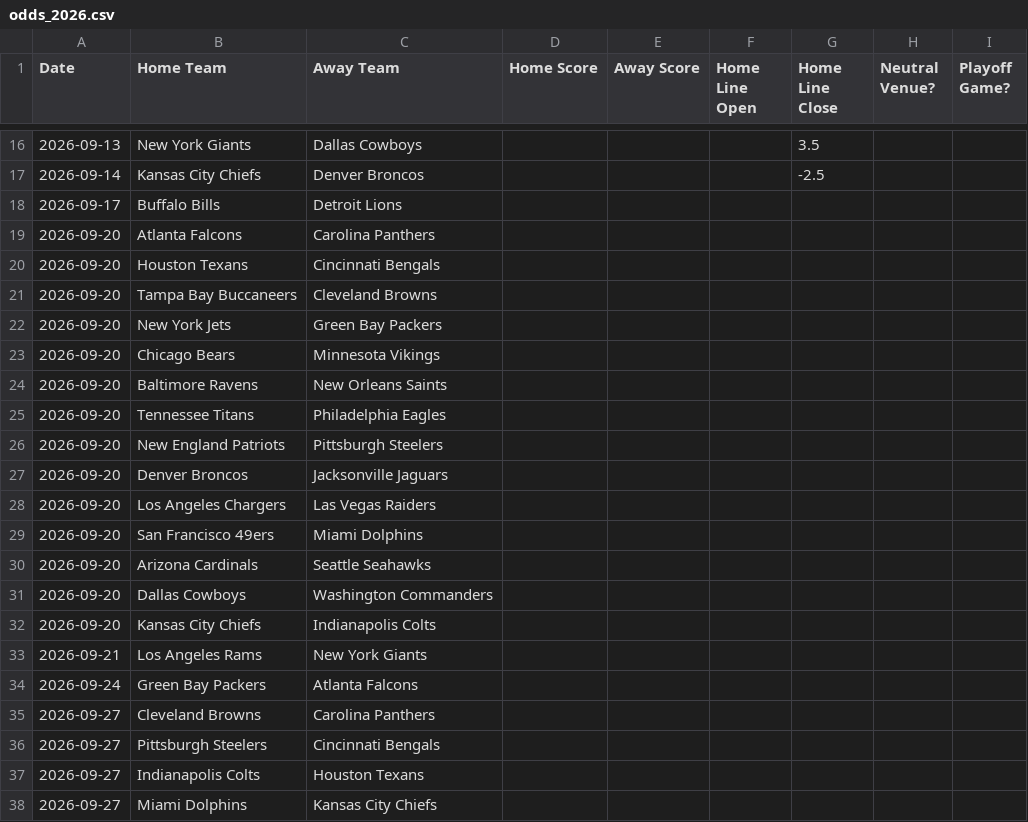
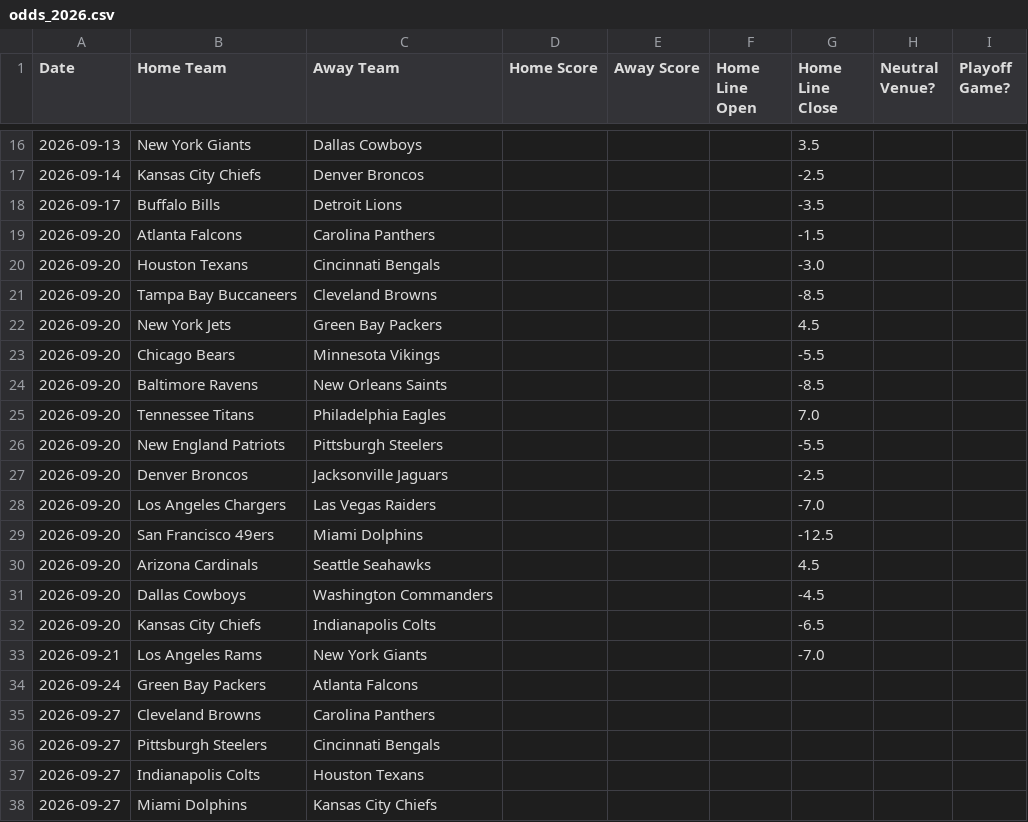
Before and after one commit to ZeNoonan/Research, a CSV file: nfl_report/data/odds_2026.csv, drawn as a sheet; only a part is shown, gaps mark what is left out.

```diff
--- a/nfl_report/data/odds_2026.csv
+++ b/nfl_report/data/odds_2026.csv
@@ -17,18 +17,18 @@ Date,Home Team,Away Team,Home Score,Away Score,Home Line Open,Home Line Close,Ne
 2026-09-14,Kansas City Chiefs,Denver Broncos,,,,-2.5,,
-2026-09-17,Buffalo Bills,Detroit Lions,,,,,,
-2026-09-20,Atlanta Falcons,Carolina Panthers,,,,,,
-2026-09-20,Houston Texans,Cincinnati Bengals,,,,,,
-2026-09-20,Tampa Bay Buccaneers,Cleveland Browns,,,,,,
-2026-09-20,New York Jets,Green Bay Packers,,,,,,
-2026-09-20,Chicago Bears,Minnesota Vikings,,,,,,
-2026-09-20,Baltimore Ravens,New Orleans Saints,,,,,,
-2026-09-20,Tennessee Titans,Philadelphia Eagles,,,,,,
-2026-09-20,New England Patriots,Pittsburgh Steelers,,,,,,
-2026-09-20,Denver Broncos,Jacksonville Jaguars,,,,,,
-2026-09-20,Los Angeles Chargers,Las Vegas Raiders,,,,,,
-2026-09-20,San Francisco 49ers,Miami Dolphins,,,,,,
-2026-09-20,Arizona Cardinals,Seattle Seahawks,,,,,,
-2026-09-20,Dallas Cowboys,Washington Commanders,,,,,,
-2026-09-20,Kansas City Chiefs,Indianapolis Colts,,,,,,
-2026-09-21,Los Angeles Rams,New York Giants,,,,,,
+2026-09-17,Buffalo Bills,Detroit Lions,,,,-3.5,,
+2026-09-20,Atlanta Falcons,Carolina Panthers,,,,-1.5,,
+2026-09-20,Houston Texans,Cincinnati Bengals,,,,-3.0,,
+2026-09-20,Tampa Bay Buccaneers,Cleveland Browns,,,,-8.5,,
+2026-09-20,New York Jets,Green Bay Packers,,,,4.5,,
+2026-09-20,Chicago Bears,Minnesota Vikings,,,,-5.5,,
+2026-09-20,Baltimore Ravens,New Orleans Saints,,,,-8.5,,
+2026-09-20,Tennessee Titans,Philadelphia Eagles,,,,7.0,,
+2026-09-20,New England Patriots,Pittsburgh Steelers,,,,-5.5,,
+2026-09-20,Denver Broncos,Jacksonville Jaguars,,,,-2.5,,
+2026-09-20,Los Angeles Chargers,Las Vegas Raiders,,,,-7.0,,
+2026-09-20,San Francisco 49ers,Miami Dolphins,,,,-12.5,,
+2026-09-20,Arizona Cardinals,Seattle Seahawks,,,,4.5,,
+2026-09-20,Dallas Cowboys,Washington Commanders,,,,-4.5,,
+2026-09-20,Kansas City Chiefs,Indianapolis Colts,,,,-6.5,,
+2026-09-21,Los Angeles Rams,New York Giants,,,,-7.0,,
 2026-09-24,Green Bay Packers,Atlanta Falcons,,,,,,
```
Also changed, not shown: nfl_report/data/report_2026.csv, nfl_report/data/results_2026.csv, 4 other files.
